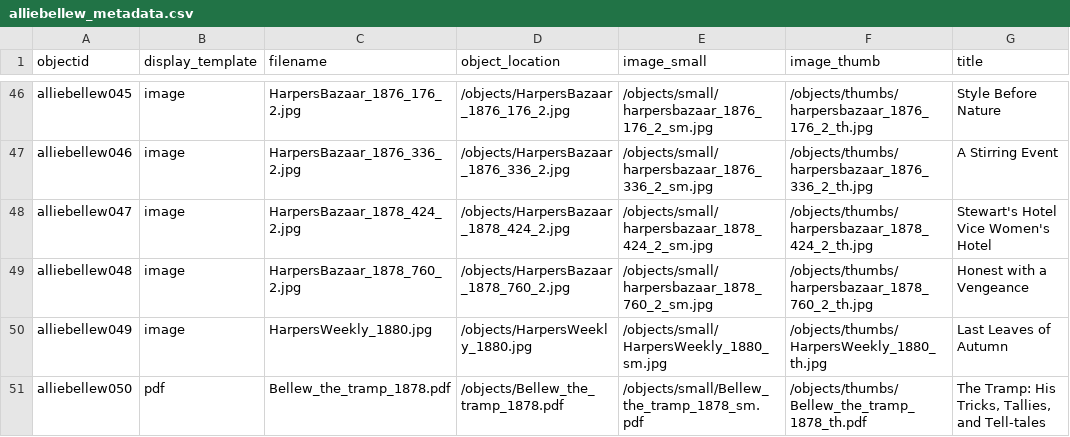
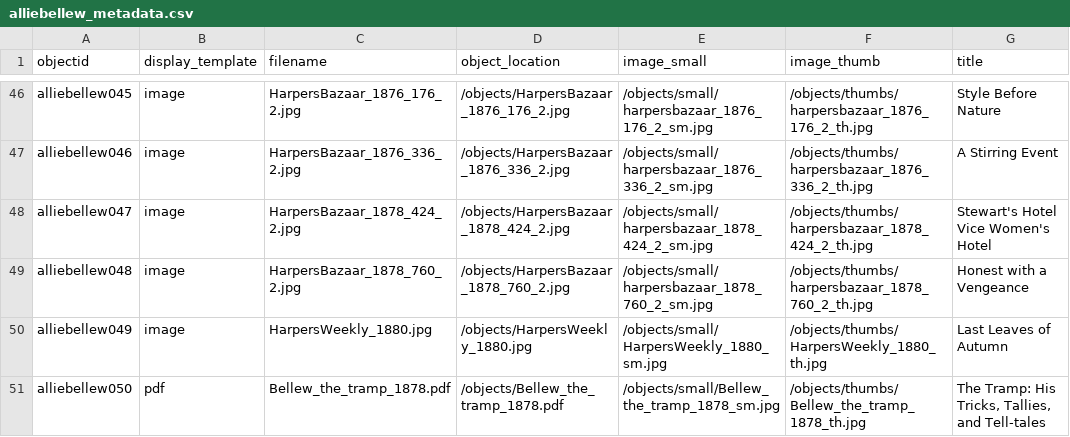
Before and after one commit to Alexjberinger/allie-bellew, a CSV file: _data/alliebellew_metadata.csv, drawn as a sheet; only a part is shown, gaps mark what is left out; the diff names each change by its address in the sheet, - before the commit and + after, or states it on an @@ line.

Commit message:
serve site

```diff
--- a/_data/alliebellew_metadata.csv
+++ b/_data/alliebellew_metadata.csv
-E51 (image_small): /objects/small/Bellew_the_tramp_1878_sm.pdf
+E51 (image_small): /objects/small/Bellew_the_tramp_1878_sm.jpg
-F51 (image_thumb): /objects/thumbs/Bellew_the_tramp_1878_th.pdf
+F51 (image_thumb): /objects/thumbs/Bellew_the_tramp_1878_th.jpg
```
